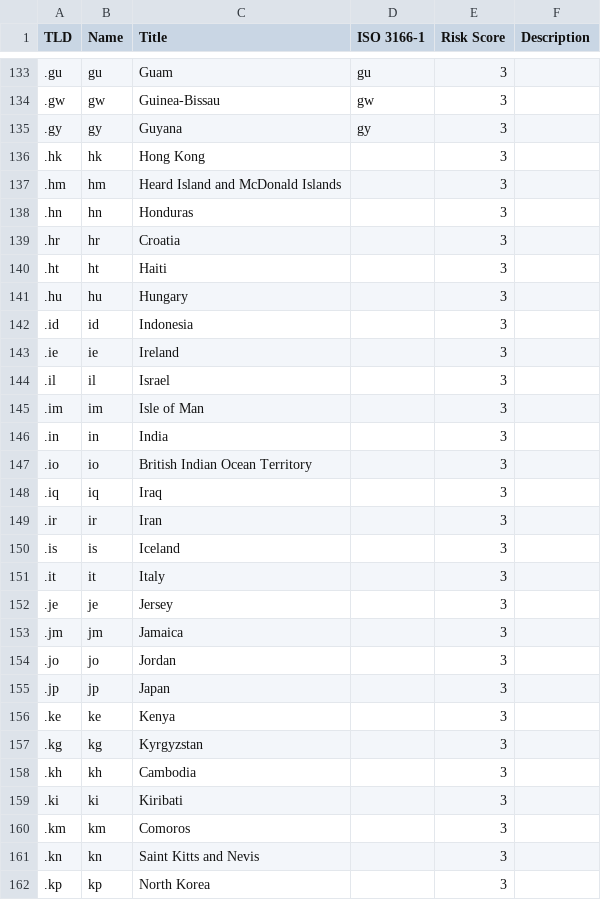
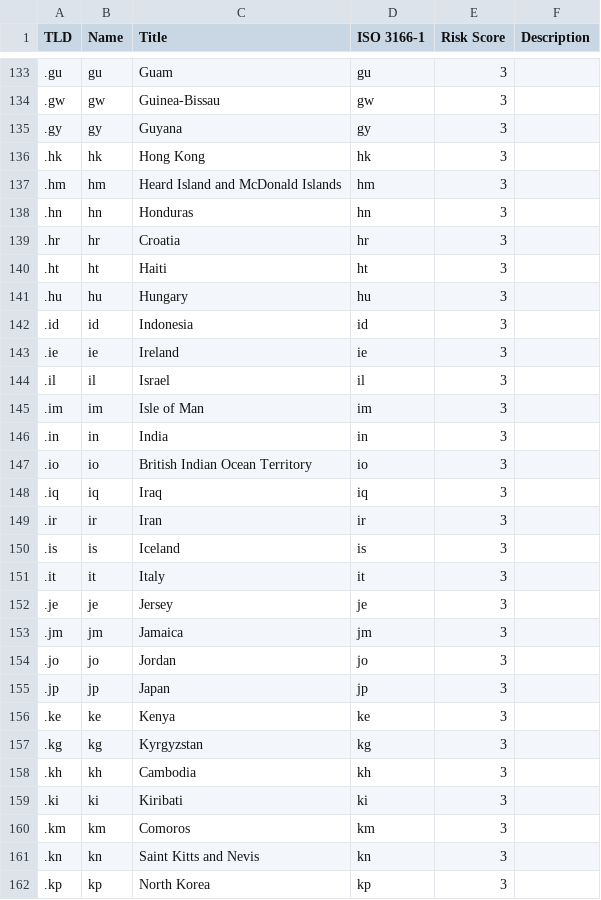
Before and after one commit to creakings/notrack, a CSV file: admin/include/tld.csv, drawn as a sheet; only a part is shown, gaps mark what is left out; the diff covers the shown part only.

Commit message:
finish country codes

```diff
--- a/admin/include/tld.csv
+++ b/admin/include/tld.csv
@@ -135,28 +135,28 @@ TLD,Name,Title,ISO 3166-1,Risk Score,Description
 .gy,gy,Guyana,gy,3,
-.hk,hk,Hong Kong,,3,
-.hm,hm,Heard Island and McDonald Islands,,3,
-.hn,hn,Honduras,,3,
-.hr,hr,Croatia,,3,
-.ht,ht,Haiti,,3,
-.hu,hu,Hungary,,3,
-.id,id,Indonesia,,3,
-.ie,ie,Ireland,,3,
-.il,il,Israel,,3,
-.im,im,Isle of Man,,3,
-.in,in,India,,3,
-.io,io,British Indian Ocean Territory,,3,
-.iq,iq,Iraq,,3,
-.ir,ir,Iran,,3,
-.is,is,Iceland,,3,
-.it,it,Italy,,3,
-.je,je,Jersey,,3,
-.jm,jm,Jamaica,,3,
-.jo,jo,Jordan,,3,
-.jp,jp,Japan,,3,
-.ke,ke,Kenya,,3,
-.kg,kg,Kyrgyzstan,,3,
-.kh,kh,Cambodia,,3,
-.ki,ki,Kiribati,,3,
-.km,km,Comoros,,3,
-.kn,kn,Saint Kitts and Nevis,,3,
-.kp,kp,North Korea,,3,
+.hk,hk,Hong Kong,hk,3,
+.hm,hm,Heard Island and McDonald Islands,hm,3,
+.hn,hn,Honduras,hn,3,
+.hr,hr,Croatia,hr,3,
+.ht,ht,Haiti,ht,3,
+.hu,hu,Hungary,hu,3,
+.id,id,Indonesia,id,3,
+.ie,ie,Ireland,ie,3,
+.il,il,Israel,il,3,
+.im,im,Isle of Man,im,3,
+.in,in,India,in,3,
+.io,io,British Indian Ocean Territory,io,3,
+.iq,iq,Iraq,iq,3,
+.ir,ir,Iran,ir,3,
+.is,is,Iceland,is,3,
+.it,it,Italy,it,3,
+.je,je,Jersey,je,3,
+.jm,jm,Jamaica,jm,3,
+.jo,jo,Jordan,jo,3,
+.jp,jp,Japan,jp,3,
+.ke,ke,Kenya,ke,3,
+.kg,kg,Kyrgyzstan,kg,3,
+.kh,kh,Cambodia,kh,3,
+.ki,ki,Kiribati,ki,3,
+.km,km,Comoros,km,3,
+.kn,kn,Saint Kitts and Nevis,kn,3,
+.kp,kp,North Korea,kp,3,
```
Also changed, not shown: 2 added rows and 125 edited cells elsewhere in this file.
